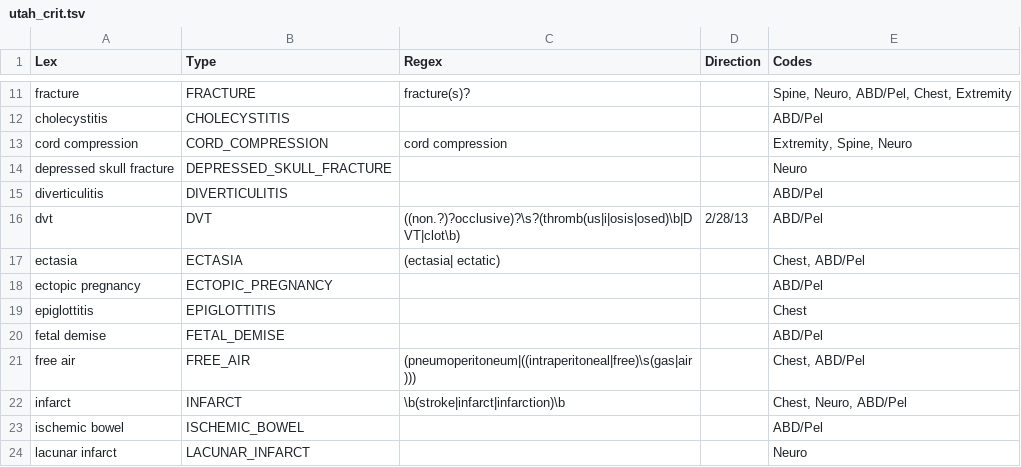
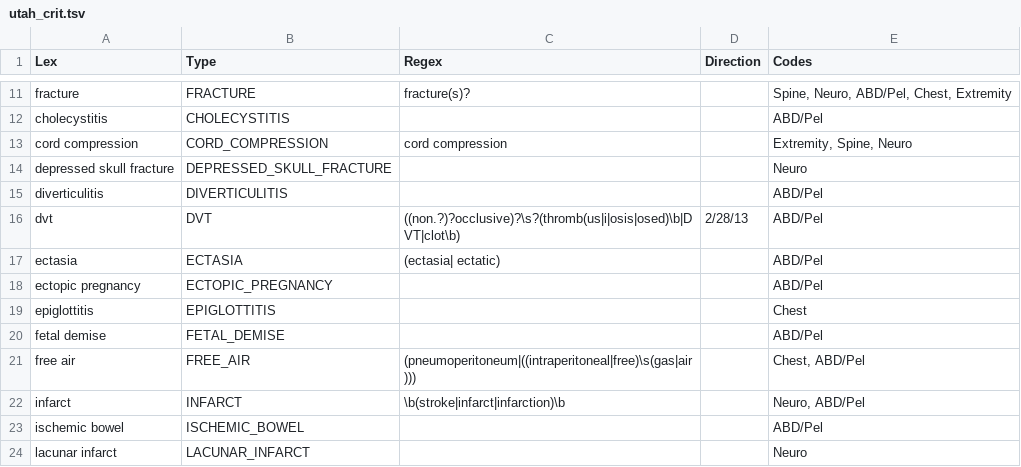
Before and after one commit to chapmanbe/pyConTextNLP, a TSV file: KB/utah_crit.tsv, drawn as a sheet; only a part is shown, gaps mark what is left out.

Commit message:
deleted infarct and ectasia from chest

```diff
--- a/KB/utah_crit.tsv
+++ b/KB/utah_crit.tsv
@@ -16,3 +16,3 @@ diverticulitis	DIVERTICULITIS			ABD/Pel
 dvt	DVT	((non.?)?occlusive)?\s?(thromb(us|i|osis|osed)\b|DVT|clot\b)	2/28/13	ABD/Pel
-ectasia	ECTASIA	(ectasia| ectatic)		Chest, ABD/Pel
+ectasia	ECTASIA	(ectasia| ectatic)		ABD/Pel
 ectopic pregnancy	ECTOPIC_PREGNANCY			ABD/Pel
@@ -21,3 +21,3 @@ fetal demise	FETAL_DEMISE			ABD/Pel
 free air	FREE_AIR	(pneumoperitoneum|((intraperitoneal|free)\s(gas|air)))		Chest, ABD/Pel
-infarct	INFARCT	\b(stroke|infarct|infarction)\b		Chest, Neuro, ABD/Pel
+infarct	INFARCT	\b(stroke|infarct|infarction)\b		Neuro, ABD/Pel
 ischemic bowel	ISCHEMIC_BOWEL			ABD/Pel
```
